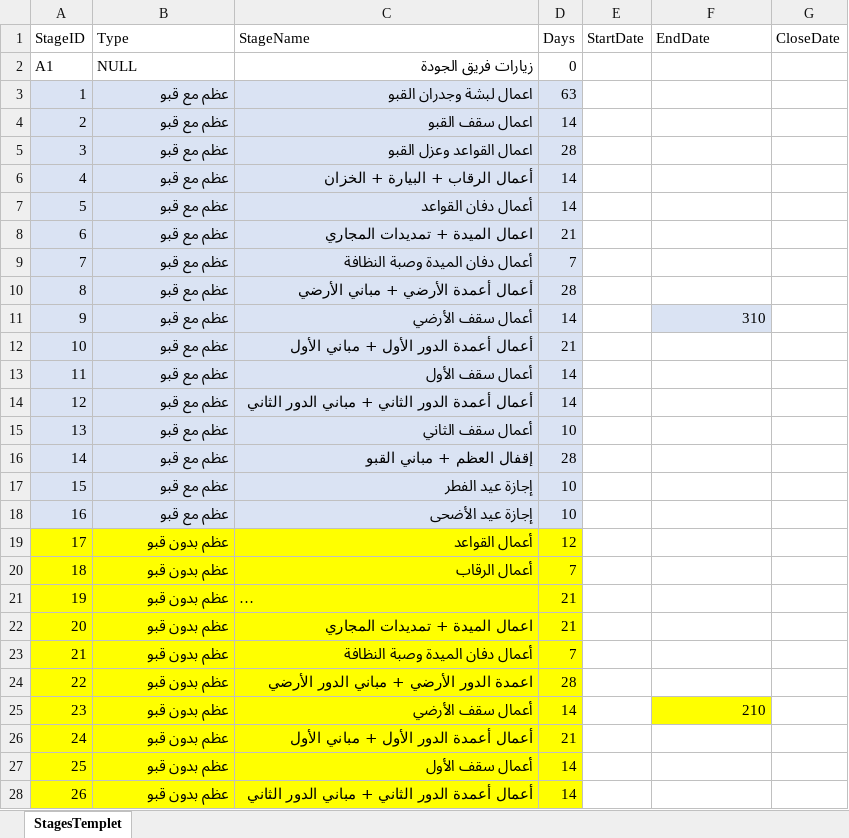
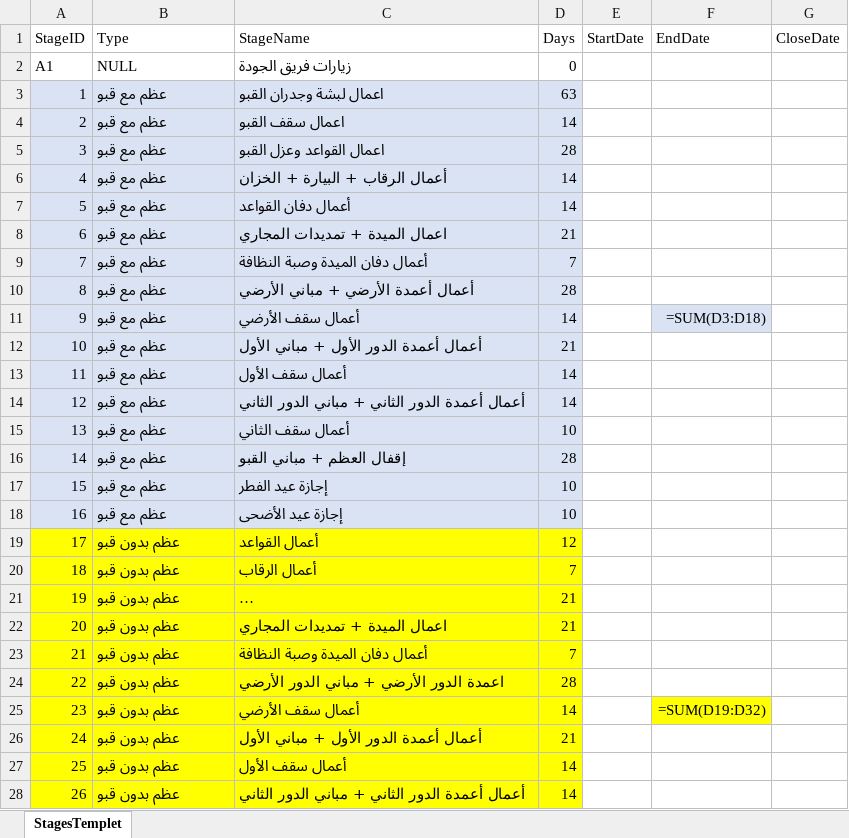
Before and after one commit to abdulrhman-alfeel/backendMoshrif, an Excel workbook: StagesTempletEXcel.xlsx, sheet StagesTemplet, drawn as a sheet; only a part is shown; long unchanged cells end in …; values as stored, in another font and other column widths than the file's, no borders; formulas without a stored value are shown as written; the diff covers the shown part only; the diff names each change by its address in the sheet, - before the commit and + after, or states it on an @@ line.

```diff
--- a/StagesTempletEXcel.xlsx (sheet StagesTemplet)
+++ b/StagesTempletEXcel.xlsx (sheet StagesTemplet)
-C2 alignment: right
+C2 alignment: left
-B3:C28 alignment: right
+B3:C28 alignment: left
-F11 (EndDate): 310
+F11 (EndDate): =SUM(D3:D18)
-F25 (EndDate): 210
+F25 (EndDate): =SUM(D19:D32)
```
Also changed, not shown: 2 edited cells and cell formats elsewhere in this sheet, 47 other files.
